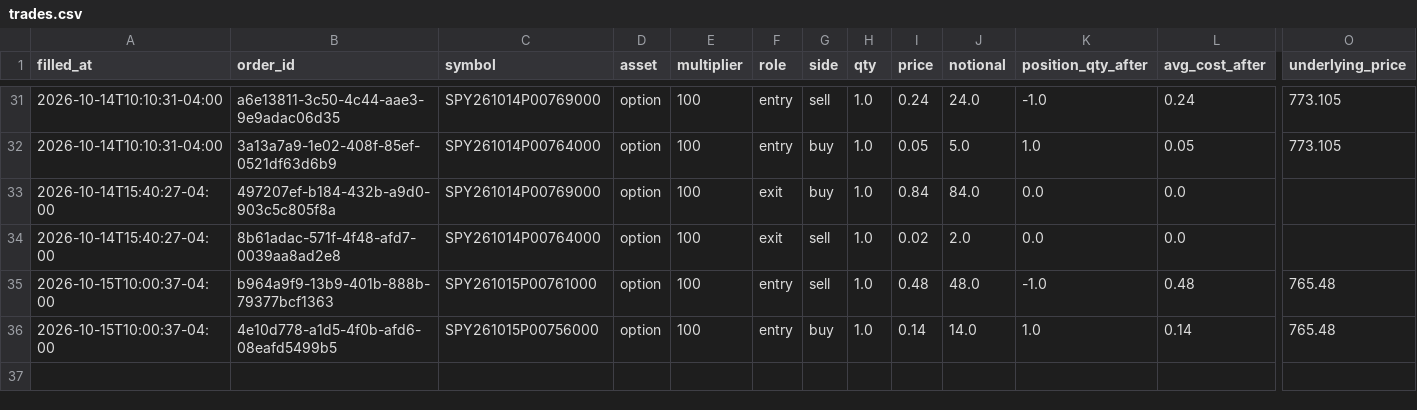
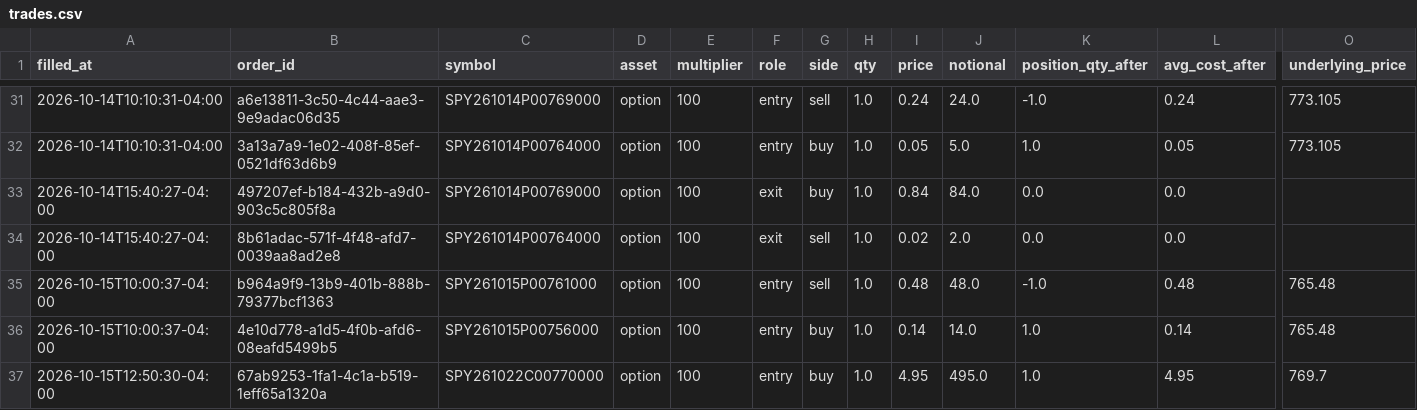
Before and after one commit to pabwear/spy-paper-desk, a CSV file: trades.csv, drawn as a sheet; only a part is shown, gaps mark what is left out; rows hold the shown columns only; the diff names each change by its address in the sheet, - before the commit and + after, or states it on an @@ line.

```diff
--- a/trades.csv
+++ b/trades.csv
+row 37: 2026-10-15T12:50:30-04:00 | 67ab9253-1fa1-4c1a-b519-1eff65a1320a | SPY261022C00770000 | option | 100 | entry | buy | 1.0 | 4.95 | 495.0 | 1.0 | 4.95 | 769.7
```
Also changed, not shown: 12 other files.
